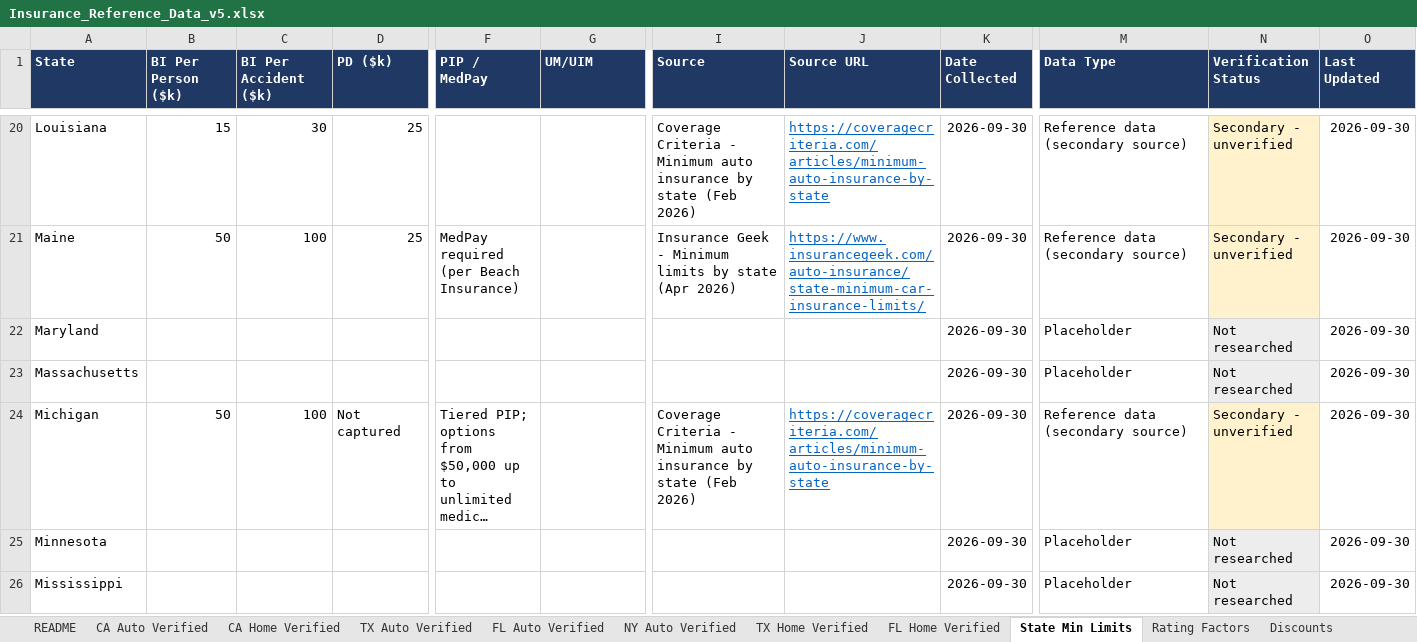
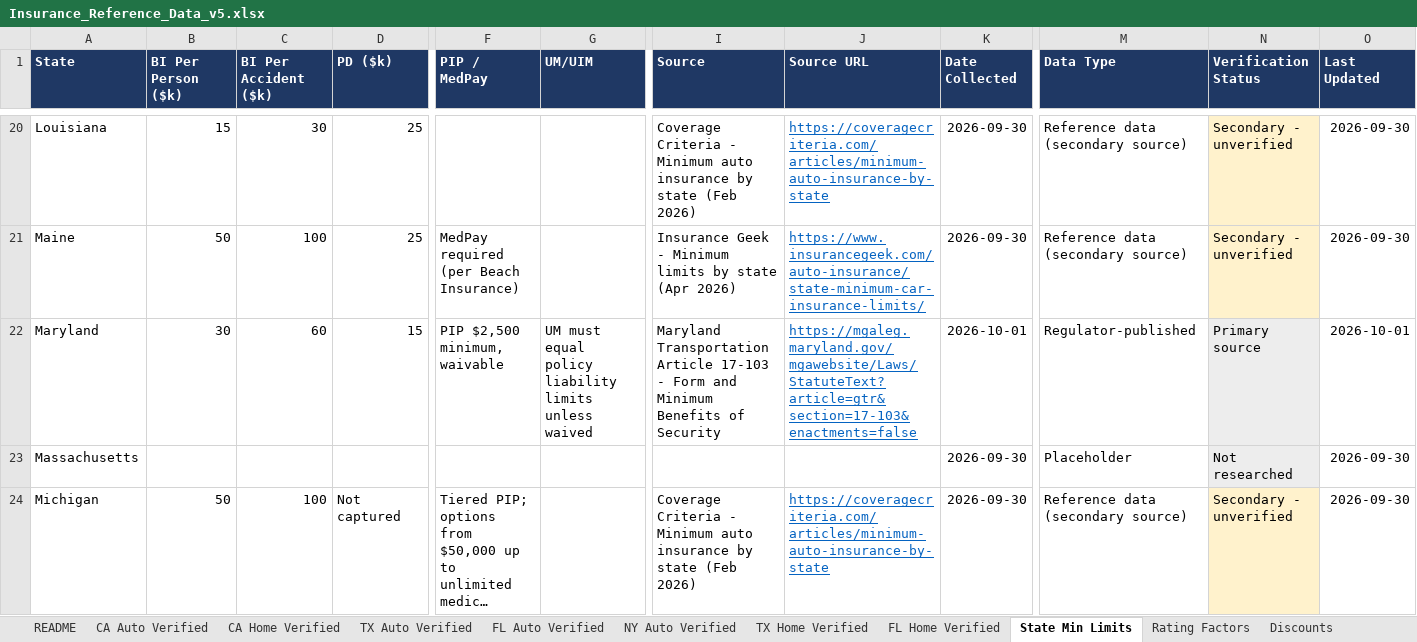
Before and after one commit to sriramshravanthi/insurance-site, an Excel workbook: DATA/Insurance_Reference_Data_v5.xlsx, sheet State Min Limits, drawn as a sheet; only a part is shown, gaps mark what is left out; the shorter side is filled out with more unchanged rows; long unchanged cells end in …; values as stored, in another font and other column widths than the file's, no borders; the diff names each change by its address in the sheet, - before the commit and + after, or states it on an @@ line.

```diff
--- a/DATA/Insurance_Reference_Data_v5.xlsx (sheet State Min Limits)
+++ b/DATA/Insurance_Reference_Data_v5.xlsx (sheet State Min Limits)
-B22 (BI Per Person ($k)): (empty)
+B22 (BI Per Person ($k)): 30
-C22 (BI Per Accident ($k)): (empty)
+C22 (BI Per Accident ($k)): 60
-D22 (PD ($k)): (empty)
+D22 (PD ($k)): 15
-F22 (PIP / MedPay): (empty)
+F22 (PIP / MedPay): PIP $2,500 minimum, waivable
-G22 (UM/UIM): (empty)
+G22 (UM/UIM): UM must equal policy liability limits unless waived
-I22 (Source): (empty)
+I22 (Source): Maryland Transportation Article 17-103 - Form and Minimum Benefits of Security
-J22 (Source URL): (empty)
+J22 (Source URL): https://mgaleg.maryland.gov/mgawebsite/Laws/StatuteText?article=gtr&section=17-103&enactments=false
-K22 (Date Collected): 2026-09-30
+K22 (Date Collected): 2026-10-01
-M22 (Data Type): Placeholder
+M22 (Data Type): Regulator-published
-N22 (Verification Status): Not researched
+N22 (Verification Status): Primary source
-O22 (Last Updated): 2026-09-30
+O22 (Last Updated): 2026-10-01
```
Also changed, not shown: sheet README, sheet Sources, other sheet tabs, 3 other files.
